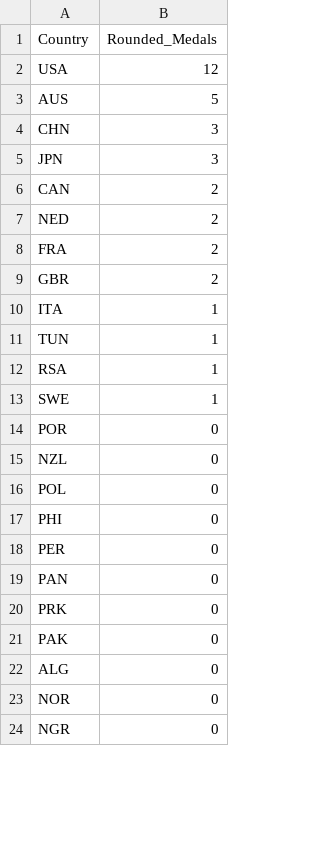
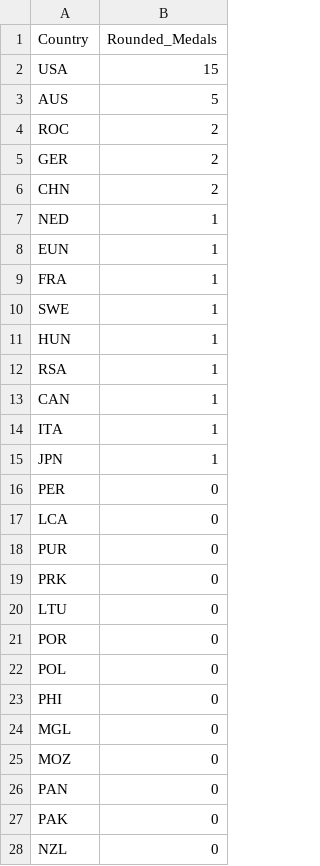
Before and after one commit to hzk-lab/MCM-2025, a CSV file: predicted_gold_medal_counts_2024.csv, drawn as a sheet; only a part is shown; the shorter side is filled out with more unchanged rows; the diff covers the shown part only.

```diff
--- a/predicted_gold_medal_counts_2024.csv
+++ b/predicted_gold_medal_counts_2024.csv
@@ -1,22 +1,28 @@
 Country,Rounded_Medals
-USA,12
+USA,15
 AUS,5
-CHN,3
-JPN,3
-CAN,2
-NED,2
-FRA,2
-GBR,2
+ROC,2
+GER,2
+CHN,2
+NED,1
+EUN,1
+FRA,1
+SWE,1
+HUN,1
+RSA,1
+CAN,1
 ITA,1
-TUN,1
-RSA,1
-SWE,1
+JPN,1
+PER,0
+LCA,0
+PUR,0
+PRK,0
+LTU,0
 POR,0
-NZL,0
 POL,0
 PHI,0
-PER,0
+MGL,0
+MOZ,0
 PAN,0
-PRK,0
 PAK,0
-ALG,0
+NZL,0
```
Also changed, not shown: 2 added rows, 4 removed rows, 11 moved rows and 1 edited cell elsewhere in this file, predicted_medal_distribution_2024.csv, total_predicted_gold_medals_2024.csv, 2 other files.
